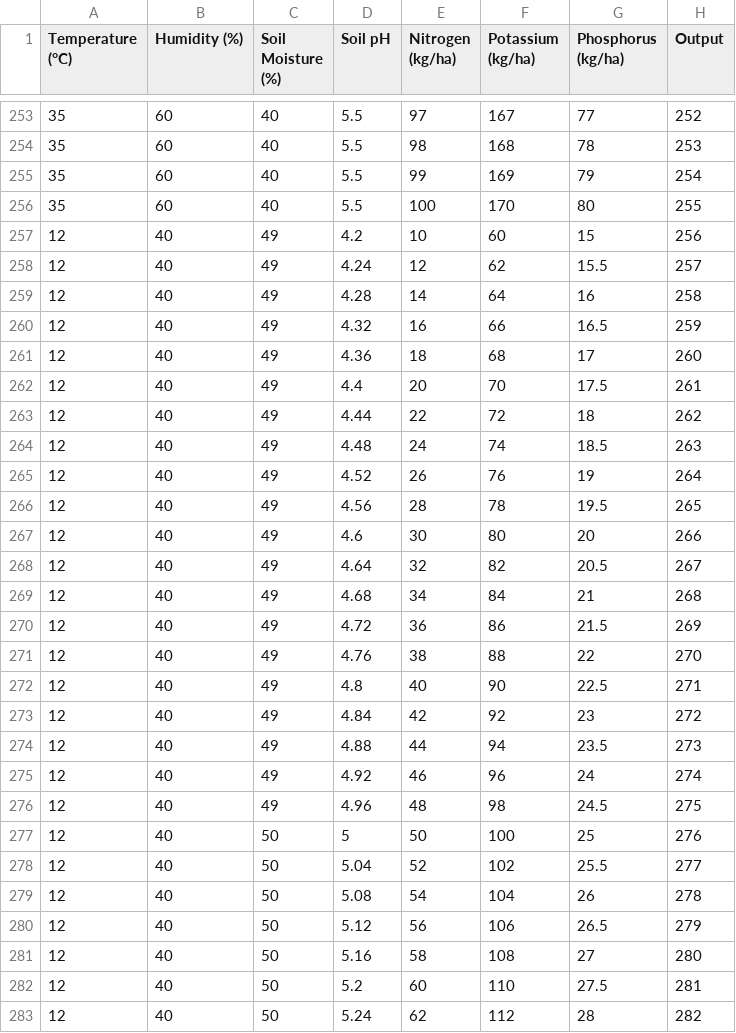
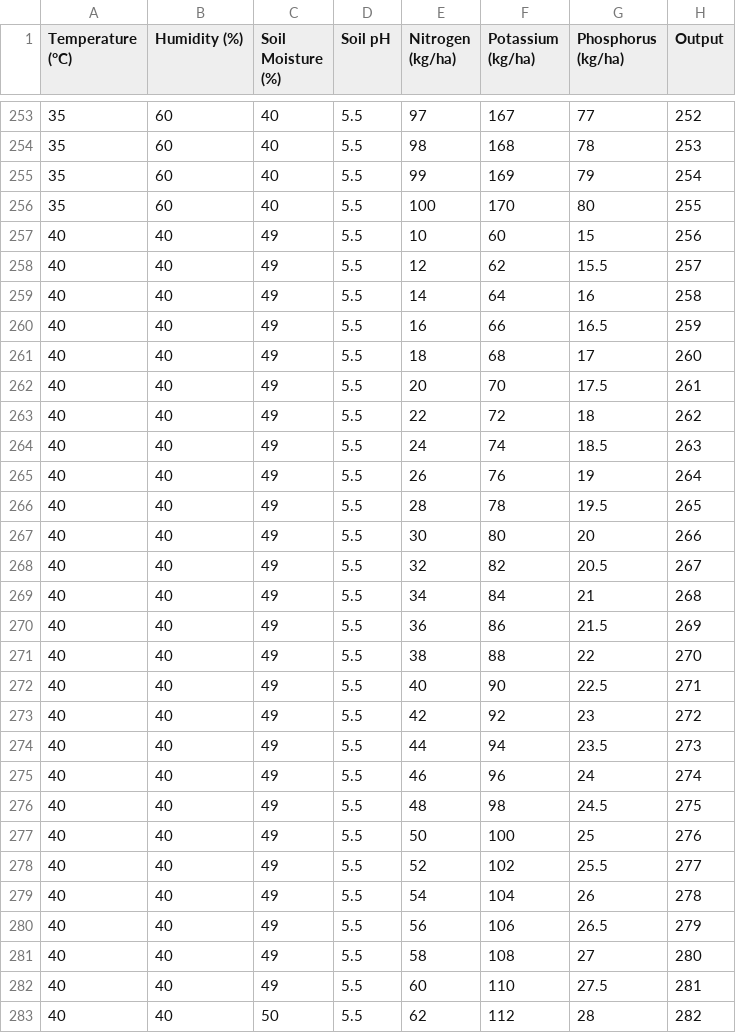
Before and after one commit to TharinduRathnayake/IOT_Base_Early_Disease_Risk_Detector, a CSV file: Book7.csv, drawn as a sheet; only a part is shown, gaps mark what is left out; the diff covers the shown part only.

Commit message:
Update Book7.csv

```diff
--- a/Book7.csv
+++ b/Book7.csv
@@ -256,28 +256,28 @@
 35,60,40,5.5,100,170,80,255
-12,40,49,4.2,10,60,15,256
-12,40,49,4.24,12,62,15.5,257
-12,40,49,4.28,14,64,16,258
-12,40,49,4.32,16,66,16.5,259
-12,40,49,4.36,18,68,17,260
-12,40,49,4.4,20,70,17.5,261
-12,40,49,4.44,22,72,18,262
-12,40,49,4.48,24,74,18.5,263
-12,40,49,4.52,26,76,19,264
-12,40,49,4.56,28,78,19.5,265
-12,40,49,4.6,30,80,20,266
-12,40,49,4.64,32,82,20.5,267
-12,40,49,4.68,34,84,21,268
-12,40,49,4.72,36,86,21.5,269
-12,40,49,4.76,38,88,22,270
-12,40,49,4.8,40,90,22.5,271
-12,40,49,4.84,42,92,23,272
-12,40,49,4.88,44,94,23.5,273
-12,40,49,4.92,46,96,24,274
-12,40,49,4.96,48,98,24.5,275
-12,40,50,5,50,100,25,276
-12,40,50,5.04,52,102,25.5,277
-12,40,50,5.08,54,104,26,278
-12,40,50,5.12,56,106,26.5,279
-12,40,50,5.16,58,108,27,280
-12,40,50,5.2,60,110,27.5,281
-12,40,50,5.24,62,112,28,282
+40,40,49,5.5,10,60,15,256
+40,40,49,5.5,12,62,15.5,257
+40,40,49,5.5,14,64,16,258
+40,40,49,5.5,16,66,16.5,259
+40,40,49,5.5,18,68,17,260
+40,40,49,5.5,20,70,17.5,261
+40,40,49,5.5,22,72,18,262
+40,40,49,5.5,24,74,18.5,263
+40,40,49,5.5,26,76,19,264
+40,40,49,5.5,28,78,19.5,265
+40,40,49,5.5,30,80,20,266
+40,40,49,5.5,32,82,20.5,267
+40,40,49,5.5,34,84,21,268
+40,40,49,5.5,36,86,21.5,269
+40,40,49,5.5,38,88,22,270
+40,40,49,5.5,40,90,22.5,271
+40,40,49,5.5,42,92,23,272
+40,40,49,5.5,44,94,23.5,273
+40,40,49,5.5,46,96,24,274
+40,40,49,5.5,48,98,24.5,275
+40,40,49,5.5,50,100,25,276
+40,40,49,5.5,52,102,25.5,277
+40,40,49,5.5,54,104,26,278
+40,40,49,5.5,56,106,26.5,279
+40,40,49,5.5,58,108,27,280
+40,40,49,5.5,60,110,27.5,281
+40,40,50,5.5,62,112,28,282
```
Also changed, not shown: 138 edited cells elsewhere in this file.
